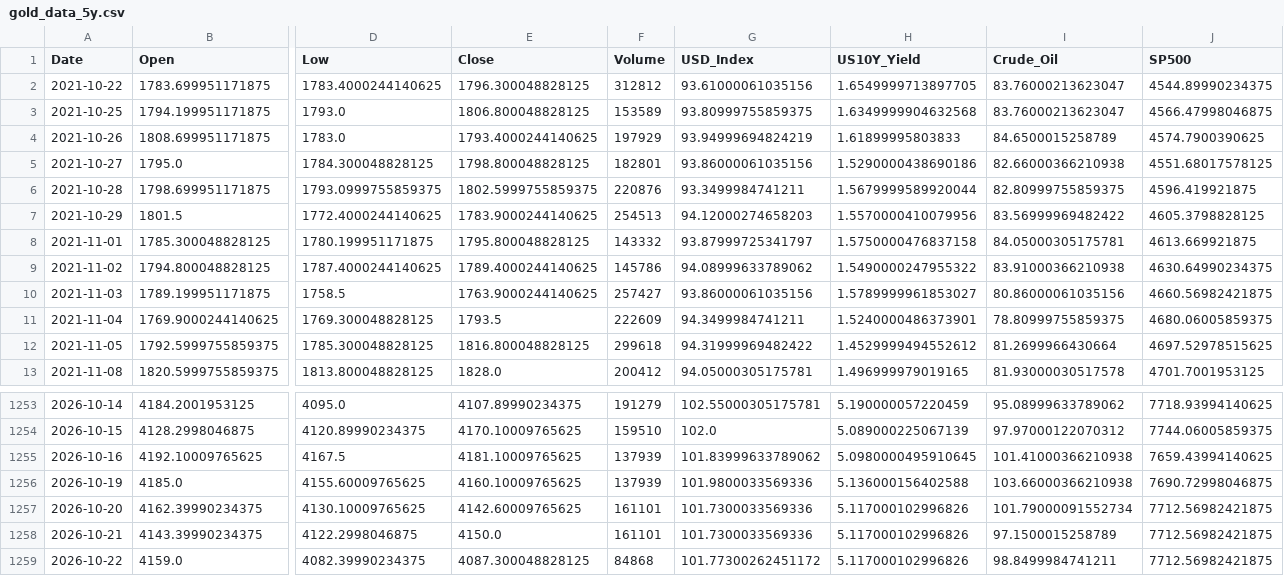
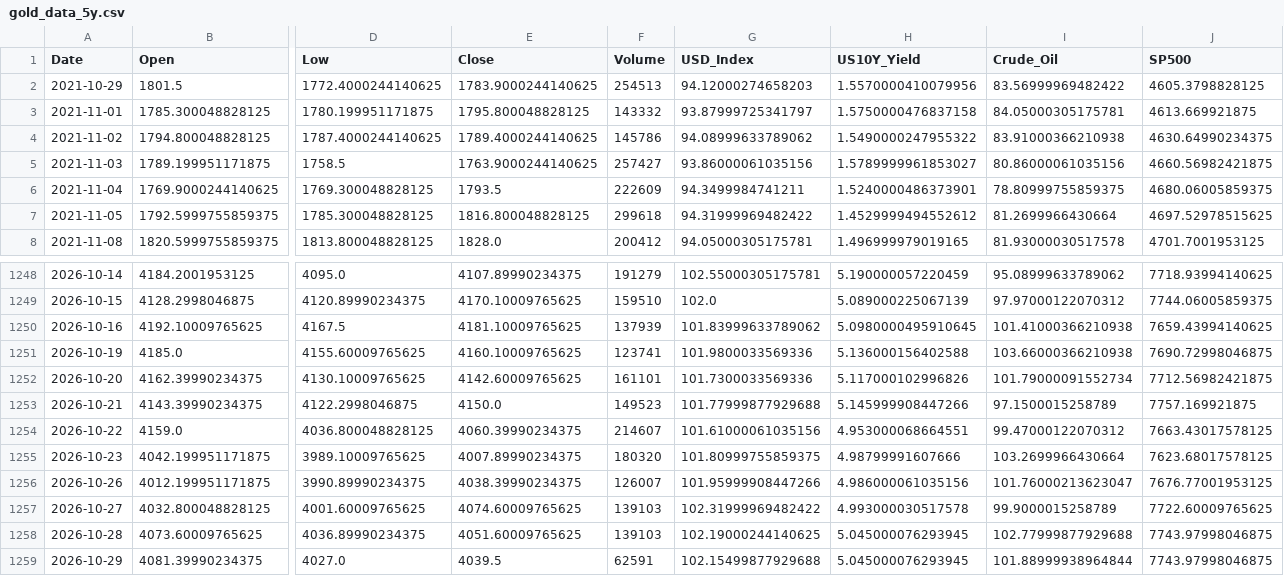
Before and after one commit to tantienle323-code/ph-n-t-ch-gi-v-ng, a CSV file: data/gold_data_5y.csv, drawn as a sheet; only a part is shown, gaps mark what is left out; removed rows and columns are numbered as before the commit, all else as after; rows hold the shown columns only; the diff names each change by its address in the sheet, - before the commit and + after, or states it on an @@ line.

```diff
--- a/data/gold_data_5y.csv
+++ b/data/gold_data_5y.csv
-row 2: 2021-10-22 | 1783.699951171875 | 1783.4000244140625 | 1796.300048828125 | 312812 | 93.61000061035156 | 1.6549999713897705 | 83.76000213623047 | 4544.89990234375
-row 3: 2021-10-25 | 1794.199951171875 | 1793.0 | 1806.800048828125 | 153589 | 93.80999755859375 | 1.6349999904632568 | 83.76000213623047 | 4566.47998046875
-row 4: 2021-10-26 | 1808.699951171875 | 1783.0 | 1793.4000244140625 | 197929 | 93.94999694824219 | 1.61899995803833 | 84.6500015258789 | 4574.7900390625
-row 5: 2021-10-27 | 1795.0 | 1784.300048828125 | 1798.800048828125 | 182801 | 93.86000061035156 | 1.5290000438690186 | 82.66000366210938 | 4551.68017578125
-row 6: 2021-10-28 | 1798.699951171875 | 1793.0999755859375 | 1802.5999755859375 | 220876 | 93.3499984741211 | 1.5679999589920044 | 82.80999755859375 | 4596.419921875
-F1251 (Volume): 137939
+F1251 (Volume): 123741
-F1253 (Volume): 161101
+F1253 (Volume): 149523
-G1253 (USD_Index): 101.7300033569336
+G1253 (USD_Index): 101.77999877929688
-H1253 (US10Y_Yield): 5.117000102996826
+H1253 (US10Y_Yield): 5.145999908447266
-J1253 (SP500): 7712.56982421875
+J1253 (SP500): 7757.169921875
-D1254 (Low): 4082.39990234375
+D1254 (Low): 4036.800048828125
-E1254 (Close): 4087.300048828125
+E1254 (Close): 4060.39990234375
-F1254 (Volume): 84868
+F1254 (Volume): 214607
-G1254 (USD_Index): 101.77300262451172
+G1254 (USD_Index): 101.61000061035156
-H1254 (US10Y_Yield): 5.117000102996826
+H1254 (US10Y_Yield): 4.953000068664551
-I1254 (Crude_Oil): 98.8499984741211
+I1254 (Crude_Oil): 99.47000122070312
-J1254 (SP500): 7712.56982421875
+J1254 (SP500): 7663.43017578125
+row 1255: 2026-10-23 | 4042.199951171875 | 3989.10009765625 | 4007.89990234375 | 180320 | 101.80999755859375 | 4.98799991607666 | 103.2699966430664 | 7623.68017578125
+row 1256: 2026-10-26 | 4012.199951171875 | 3990.89990234375 | 4038.39990234375 | 126007 | 101.95999908447266 | 4.986000061035156 | 101.76000213623047 | 7676.77001953125
+row 1257: 2026-10-27 | 4032.800048828125 | 4001.60009765625 | 4074.60009765625 | 139103 | 102.31999969482422 | 4.993000030517578 | 99.9000015258789 | 7722.60009765625
+row 1258: 2026-10-28 | 4073.60009765625 | 4036.89990234375 | 4051.60009765625 | 139103 | 102.19000244140625 | 5.045000076293945 | 102.77999877929688 | 7743.97998046875
+row 1259: 2026-10-29 | 4081.39990234375 | 4027.0 | 4039.5 | 62591 | 102.15499877929688 | 5.045000076293945 | 101.88999938964844 | 7743.97998046875
```
Also changed, not shown: data/gold_data_processed.csv, 4 other files.
